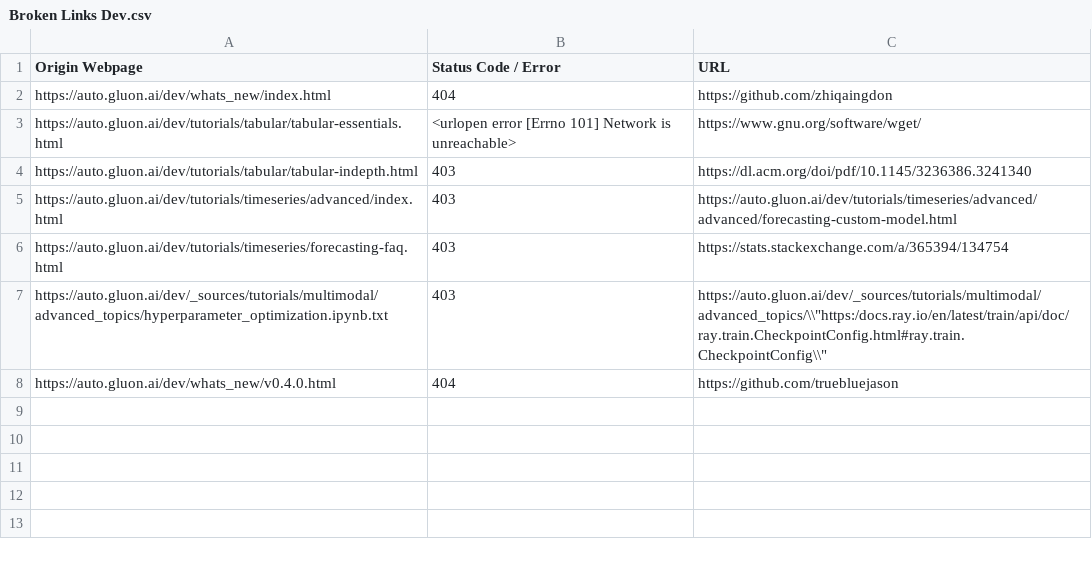
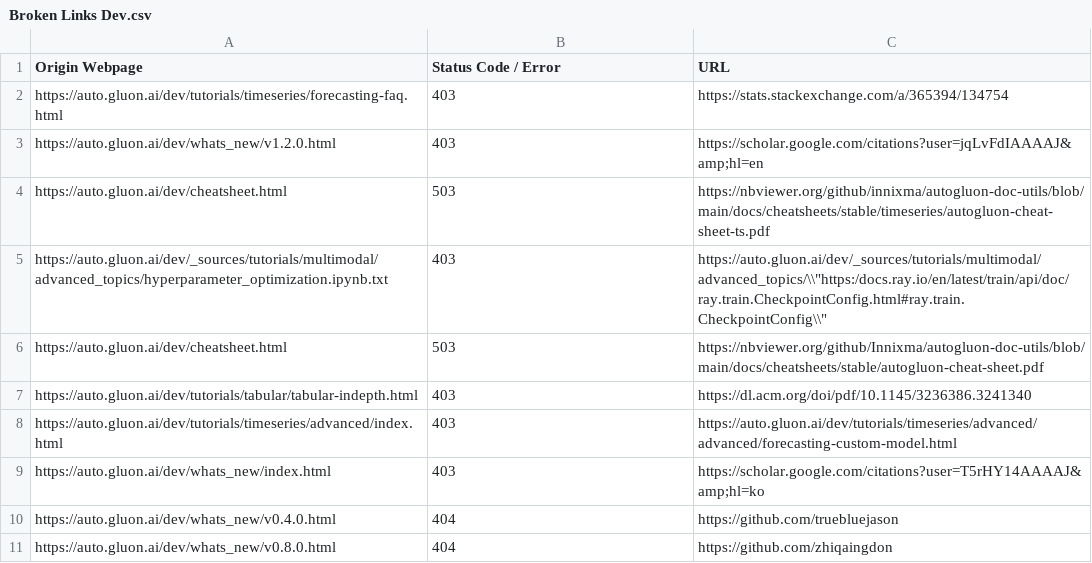
Before and after one commit to autogluon/autogluon-brokenlinks, a CSV file: Broken Links Dev.csv, drawn as a sheet.

```diff
--- a/Broken Links Dev.csv
+++ b/Broken Links Dev.csv
@@ -1,8 +1,11 @@
 Origin Webpage,Status Code / Error,URL
-https://auto.gluon.ai/dev/whats_new/index.html ,404,https://github.com/zhiqaingdon
-https://auto.gluon.ai/dev/tutorials/tabular/tabular-essentials.html ,<urlopen error [Errno 101] Network is unreachable>,https://www.gnu.org/software/wget/
+https://auto.gluon.ai/dev/tutorials/timeseries/forecasting-faq.html ,403,https://stats.stackexchange.com/a/365394/134754
+https://auto.gluon.ai/dev/whats_new/v1.2.0.html ,403,https://scholar.google.com/citations?user=jqLvFdIAAAAJ&amp;hl=en
+https://auto.gluon.ai/dev/cheatsheet.html ,503,https://nbviewer.org/github/innixma/autogluon-doc-utils/blob/main/docs/cheatsheets/stable/timeseries/autogluon-cheat-sheet-ts.pdf
+https://auto.gluon.ai/dev/_sources/tutorials/multimodal/advanced_topics/hyperparameter_optimization.ipynb.txt ,403,"https://auto.gluon.ai/dev/_sources/tutorials/multimodal/advanced_topics/\\""https:/docs.ray.io/en/latest/train/api/doc/ray.train.CheckpointConfig.html#ray.train.CheckpointConfig\\"""
+https://auto.gluon.ai/dev/cheatsheet.html ,503,https://nbviewer.org/github/Innixma/autogluon-doc-utils/blob/main/docs/cheatsheets/stable/autogluon-cheat-sheet.pdf
 https://auto.gluon.ai/dev/tutorials/tabular/tabular-indepth.html ,403,https://dl.acm.org/doi/pdf/10.1145/3236386.3241340
 https://auto.gluon.ai/dev/tutorials/timeseries/advanced/index.html ,403,https://auto.gluon.ai/dev/tutorials/timeseries/advanced/advanced/forecasting-custom-model.html
-https://auto.gluon.ai/dev/tutorials/timeseries/forecasting-faq.html ,403,https://stats.stackexchange.com/a/365394/134754
-https://auto.gluon.ai/dev/_sources/tutorials/multimodal/advanced_topics/hyperparameter_optimization.ipynb.txt ,403,"https://auto.gluon.ai/dev/_sources/tutorials/multimodal/advanced_topics/\\""https:/docs.ray.io/en/latest/train/api/doc/ray.train.CheckpointConfig.html#ray.train.CheckpointConfig\\"""
+https://auto.gluon.ai/dev/whats_new/index.html ,403,https://scholar.google.com/citations?user=T5rHY14AAAAJ&amp;hl=ko
 https://auto.gluon.ai/dev/whats_new/v0.4.0.html ,404,https://github.com/truebluejason
+https://auto.gluon.ai/dev/whats_new/v0.8.0.html ,404,https://github.com/zhiqaingdon
```
Also changed, not shown: Broken Links Stable.csv.
